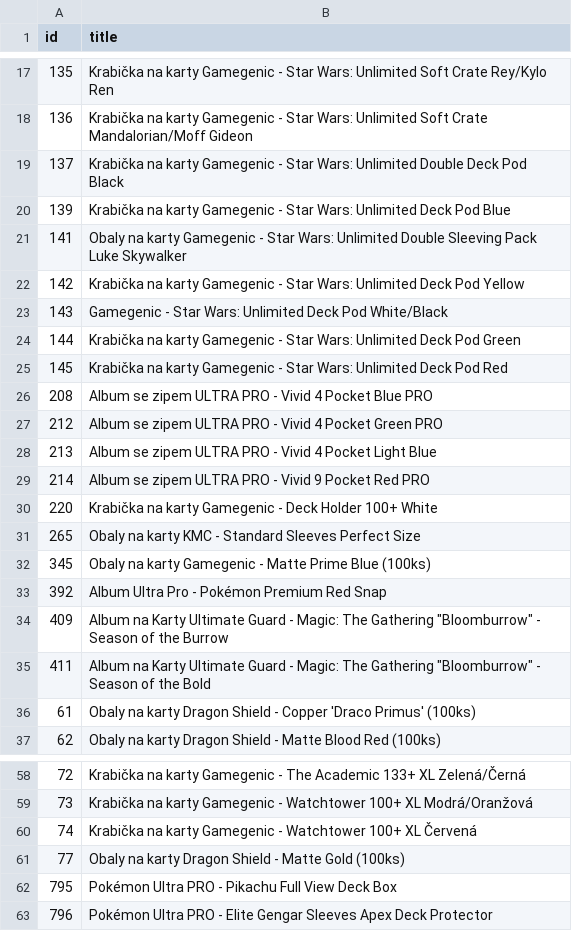
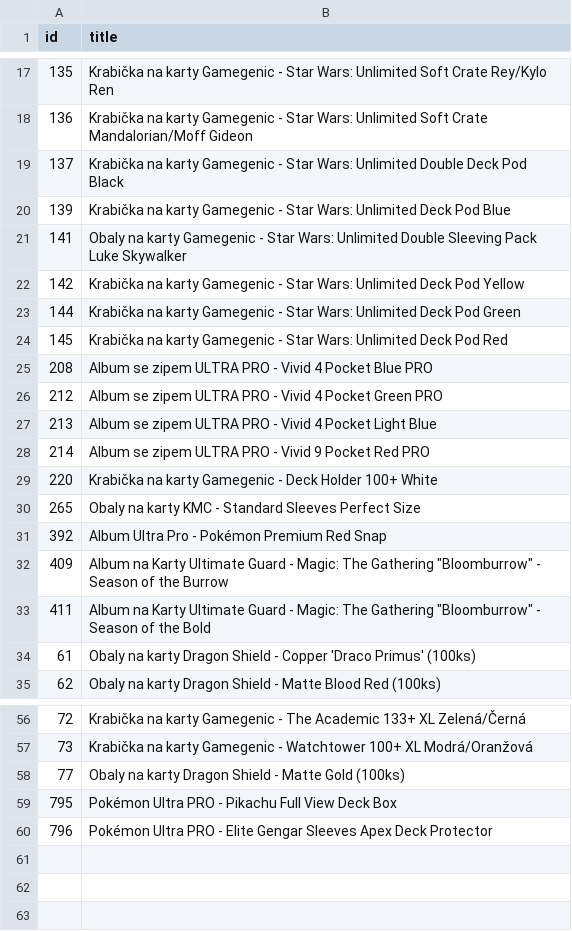
Before and after one commit to k8thegr8st/mistni-inventar, a TSV file: oprava-nazvu.tsv, drawn as a sheet; only a part is shown, gaps mark what is left out.

```diff
--- a/oprava-nazvu.tsv
+++ b/oprava-nazvu.tsv
@@ -22,3 +22,2 @@ id	title
 142	Krabička na karty Gamegenic - Star Wars: Unlimited Deck Pod Yellow
-143	Gamegenic - Star Wars: Unlimited Deck Pod White/Black
 144	Krabička na karty Gamegenic - Star Wars: Unlimited Deck Pod Green
@@ -31,3 +30,2 @@ id	title
 265	Obaly na karty KMC - Standard Sleeves Perfect Size
-345	Obaly na karty Gamegenic - Matte Prime Blue (100ks)
 392	Album Ultra Pro - Pokémon Premium Red Snap
@@ -59,3 +57,2 @@ id	title
 73	Krabička na karty Gamegenic - Watchtower 100+ XL Modrá/Oranžová
-74	Krabička na karty Gamegenic - Watchtower 100+ XL Červená
 77	Obaly na karty Dragon Shield - Matte Gold (100ks)
```
Also changed, not shown: mistni-inventar.tsv.
